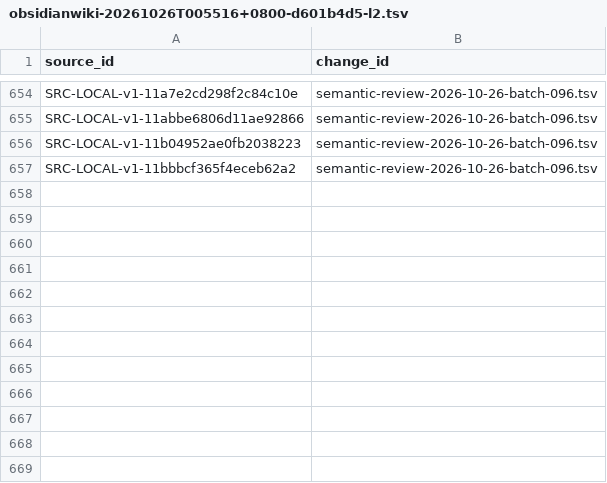
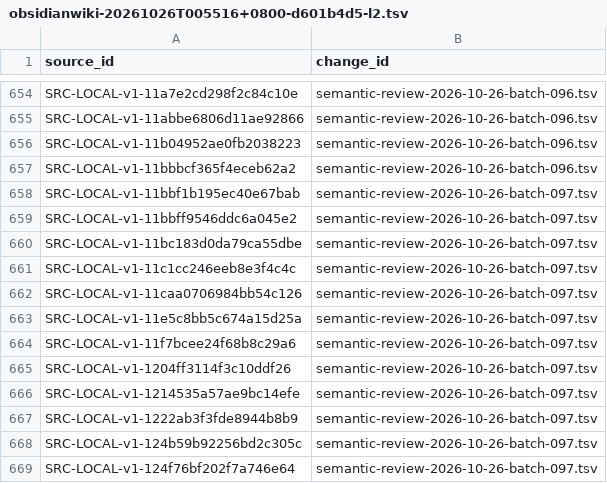
Before and after one commit to davyzhong/FLOW, a TSV file: docs/knowledge-base/00_governance/change-manifests/obsidianwiki-20261026T005516+0800-d601b4d5-l2.tsv, drawn as a sheet; only a part is shown, gaps mark what is left out.

```diff
--- a/docs/knowledge-base/00_governance/change-manifests/obsidianwiki-20261026T005516+0800-d601b4d5-l2.tsv
+++ b/docs/knowledge-base/00_governance/change-manifests/obsidianwiki-20261026T005516+0800-d601b4d5-l2.tsv
@@ -657 +657,13 @@ SRC-LOCAL-v1-11b04952ae0fb2038223	semantic-review-2026-10-26-batch-096.tsv
 SRC-LOCAL-v1-11bbbcf365f4eceb62a2	semantic-review-2026-10-26-batch-096.tsv
+SRC-LOCAL-v1-11bbf1b195ec40e67bab	semantic-review-2026-10-26-batch-097.tsv
+SRC-LOCAL-v1-11bbff9546ddc6a045e2	semantic-review-2026-10-26-batch-097.tsv
+SRC-LOCAL-v1-11bc183d0da79ca55dbe	semantic-review-2026-10-26-batch-097.tsv
+SRC-LOCAL-v1-11c1cc246eeb8e3f4c4c	semantic-review-2026-10-26-batch-097.tsv
+SRC-LOCAL-v1-11caa0706984bb54c126	semantic-review-2026-10-26-batch-097.tsv
+SRC-LOCAL-v1-11e5c8bb5c674a15d25a	semantic-review-2026-10-26-batch-097.tsv
+SRC-LOCAL-v1-11f7bcee24f68b8c29a6	semantic-review-2026-10-26-batch-097.tsv
+SRC-LOCAL-v1-1204ff3114f3c10ddf26	semantic-review-2026-10-26-batch-097.tsv
+SRC-LOCAL-v1-1214535a57ae9bc14efe	semantic-review-2026-10-26-batch-097.tsv
+SRC-LOCAL-v1-1222ab3f3fde8944b8b9	semantic-review-2026-10-26-batch-097.tsv
+SRC-LOCAL-v1-124b59b92256bd2c305c	semantic-review-2026-10-26-batch-097.tsv
+SRC-LOCAL-v1-124f76bf202f7a746e64	semantic-review-2026-10-26-batch-097.tsv
```
Also changed, not shown: docs/knowledge-base/10_sources/coverage-2026-10-26.tsv, docs/knowledge-base/99_manifest/inventory.tsv, 9 other files.
